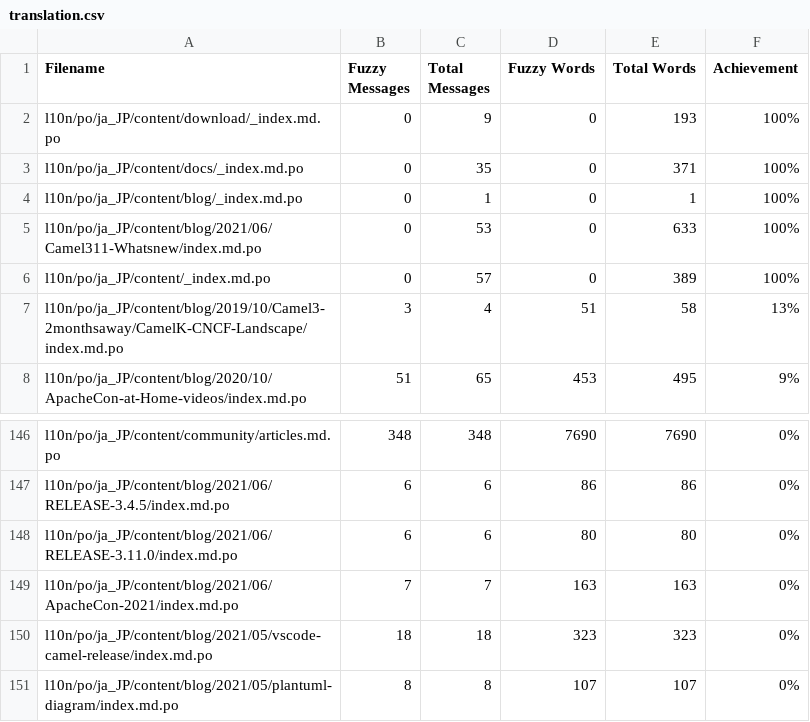
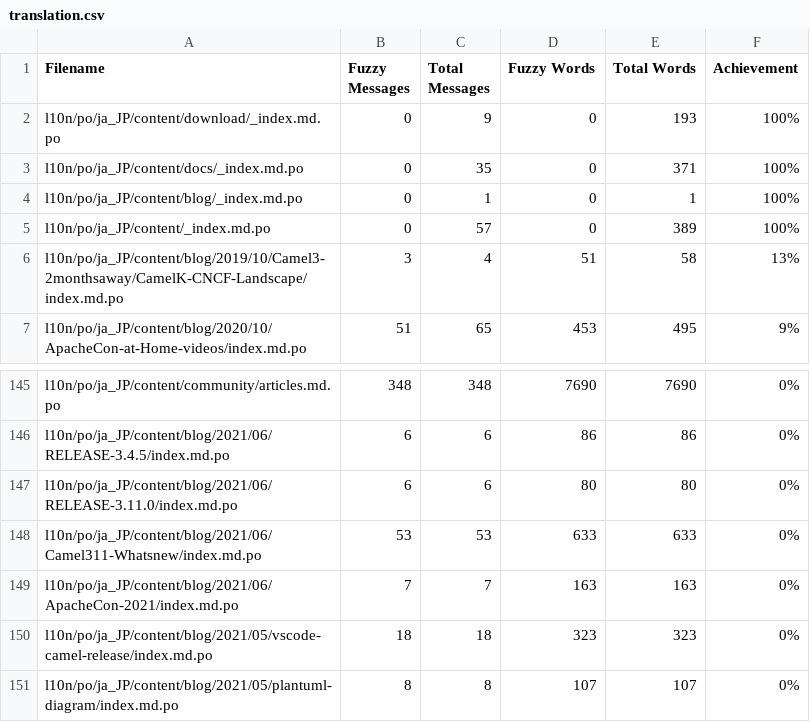
Before and after one commit to jcug-oss/camel-ja, a CSV file: l10n/stats/translation.csv, drawn as a sheet; only a part is shown, gaps mark what is left out; removed rows and columns are numbered as before the commit, all else as after; the diff names each change by its address in the sheet, - before the commit and + after, or states it on an @@ line.

```diff
--- a/l10n/stats/translation.csv
+++ b/l10n/stats/translation.csv
-row 5: l10n/po/ja_JP/content/blog/2021/06/Camel311-Whatsnew/index.md.po | 0 | 53 | 0 | 633 | 100%
+row 148: l10n/po/ja_JP/content/blog/2021/06/Camel311-Whatsnew/index.md.po | 53 | 53 | 633 | 633 | 0%
```
